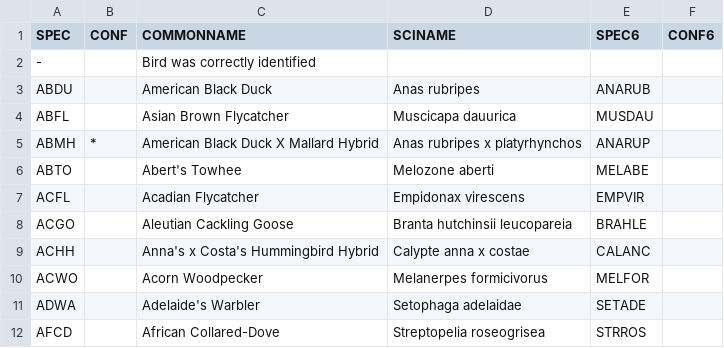
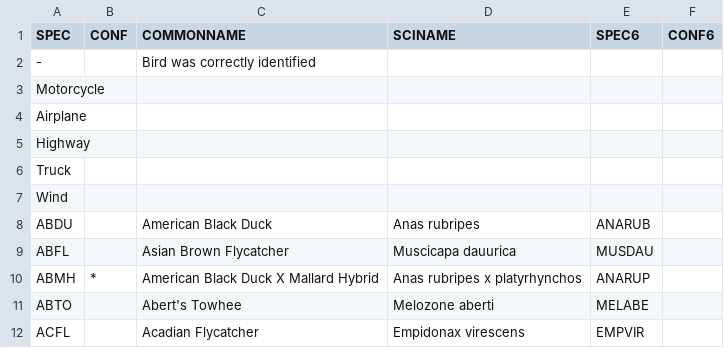
Before and after one commit to jsc329/verifs, a CSV file: species_list_codes.csv, drawn as a sheet; only a part is shown; the shorter side is filled out with more unchanged rows.

Commit message:
Update species_list_codes.csv
Added in a few non-bird classes

```diff
--- a/species_list_codes.csv
+++ b/species_list_codes.csv
@@ -2,2 +2,7 @@ SPEC,CONF,COMMONNAME,SCINAME,SPEC6,CONF6
 -,,Bird was correctly identified,,,
+Motorcycle,,,,,
+Airplane,,,,,
+Highway,,,,,
+Truck,,,,,
+Wind,,,,,
 ABDU,,American Black Duck,Anas rubripes,ANARUB,
```
